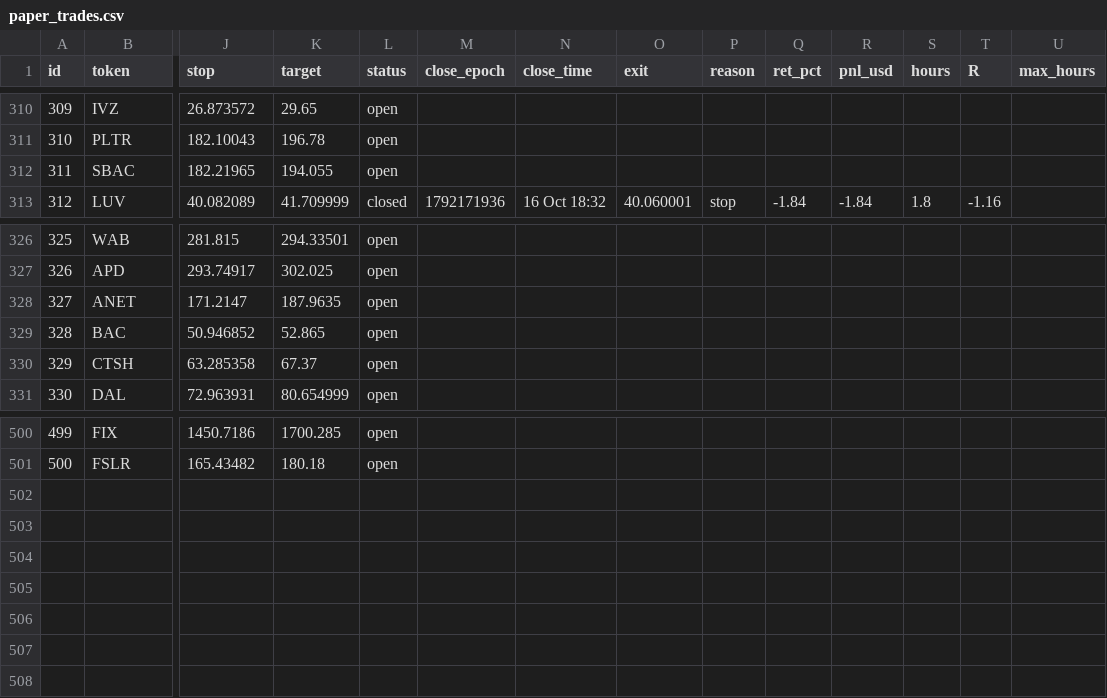
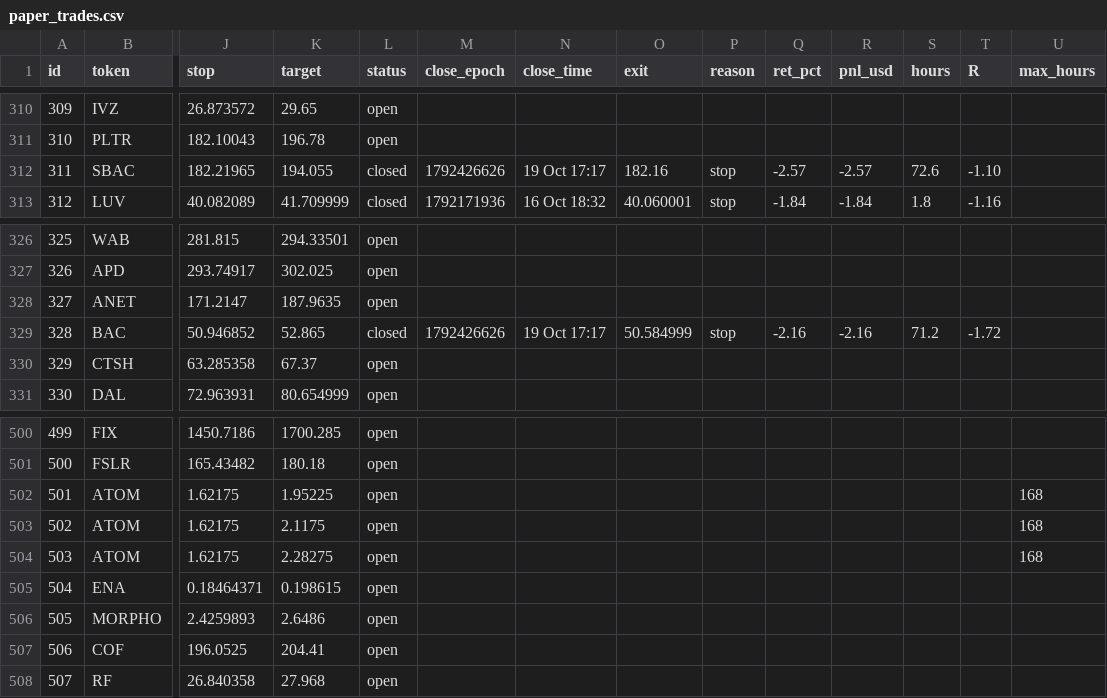
Before and after one commit to 4MonkeyAlertZone/Scanner, a CSV file: paper_trades.csv, drawn as a sheet; only a part is shown, gaps mark what is left out; rows hold the shown columns only; the diff names each change by its address in the sheet, - before the commit and + after, or states it on an @@ line.

```diff
--- a/paper_trades.csv
+++ b/paper_trades.csv
-L312 (status): open
+L312 (status): closed
-M312 (close_epoch): (empty)
+M312 (close_epoch): 1792426626
-N312 (close_time): (empty)
+N312 (close_time): 19 Oct 17:17
-O312 (exit): (empty)
+O312 (exit): 182.16
-P312 (reason): (empty)
+P312 (reason): stop
-Q312 (ret_pct): (empty)
+Q312 (ret_pct): -2.57
-R312 (pnl_usd): (empty)
+R312 (pnl_usd): -2.57
-S312 (hours): (empty)
+S312 (hours): 72.6
-T312 (R): (empty)
+T312 (R): -1.10
-L329 (status): open
+L329 (status): closed
-M329 (close_epoch): (empty)
+M329 (close_epoch): 1792426626
-N329 (close_time): (empty)
+N329 (close_time): 19 Oct 17:17
-O329 (exit): (empty)
+O329 (exit): 50.584999
-P329 (reason): (empty)
+P329 (reason): stop
-Q329 (ret_pct): (empty)
+Q329 (ret_pct): -2.16
-R329 (pnl_usd): (empty)
+R329 (pnl_usd): -2.16
-S329 (hours): (empty)
+S329 (hours): 71.2
-T329 (R): (empty)
+T329 (R): -1.72
+row 502: 501 | ATOM | 1.62175 | 1.95225 | open |  |  |  |  |  |  |  |  | 168
+row 503: 502 | ATOM | 1.62175 | 2.1175 | open |  |  |  |  |  |  |  |  | 168
+row 504: 503 | ATOM | 1.62175 | 2.28275 | open |  |  |  |  |  |  |  |  | 168
+row 505: 504 | ENA | 0.18464371 | 0.198615 | open
+row 506: 505 | MORPHO | 2.4259893 | 2.6486 | open
+row 507: 506 | COF | 196.0525 | 204.41 | open
+row 508: 507 | RF | 26.840358 | 27.968 | open
```
Also changed, not shown: signals.csv, 1 other file.
